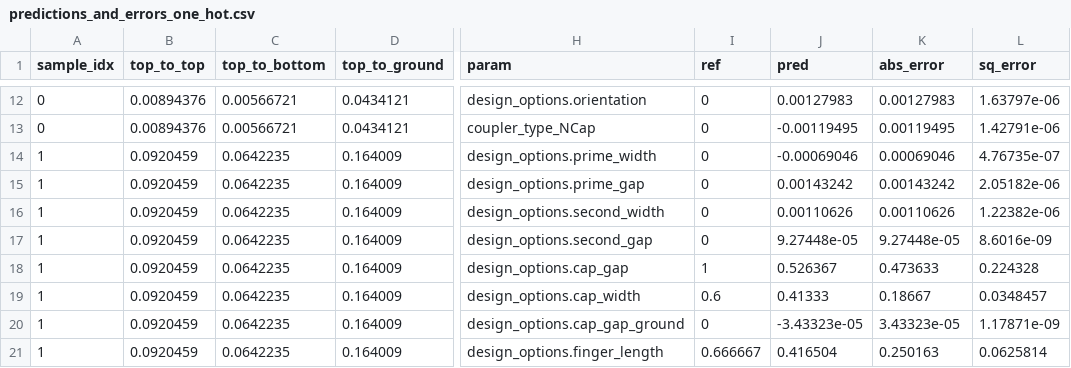
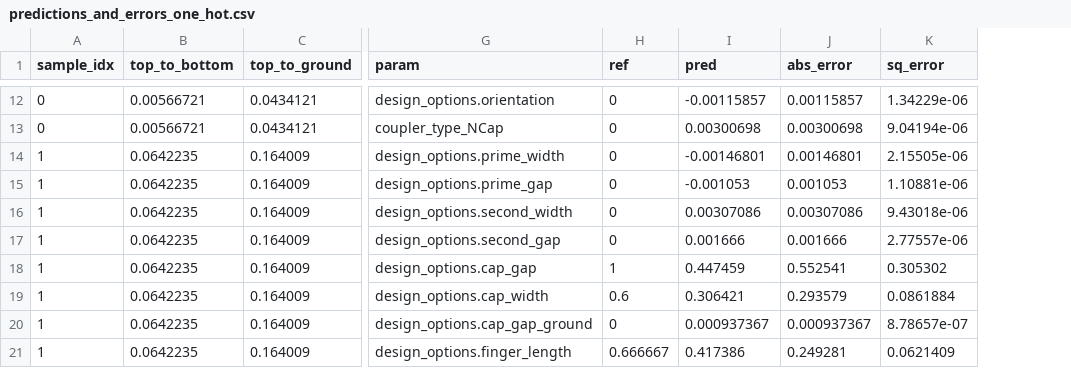
Before and after one commit to abhishekchak52/ML_qubit_design, a CSV file: model_predict_coupler_NCap_cap_matrix/predictions_and_errors_one_hot.csv, drawn as a sheet; only a part is shown, gaps mark what is left out; removed rows and columns are numbered as before the commit, all else as after; the diff covers the shown part only; the diff names each change by its address in the sheet, - before the commit and + after, or states it on an @@ line.

```diff
--- a/model_predict_coupler_NCap_cap_matrix/predictions_and_errors_one_hot.csv
+++ b/model_predict_coupler_NCap_cap_matrix/predictions_and_errors_one_hot.csv
-column B (top_to_top), rows 12-21: 0.00894376 | 0.00894376 | 0.0920459 | 0.0920459 | 0.0920459 | 0.0920459 | 0.0920459 | 0.0920459 | 0.0920459 | 0.0920459
-I12 (pred): 0.00127983
+I12 (pred): -0.00115857
-J12 (abs_error): 0.00127983
+J12 (abs_error): 0.00115857
-K12 (sq_error): 1.63797e-06
+K12 (sq_error): 1.34229e-06
-I13 (pred): -0.00119495
+I13 (pred): 0.00300698
-J13 (abs_error): 0.00119495
+J13 (abs_error): 0.00300698
-K13 (sq_error): 1.42791e-06
+K13 (sq_error): 9.04194e-06
-I14 (pred): -0.00069046
+I14 (pred): -0.00146801
-J14 (abs_error): 0.00069046
+J14 (abs_error): 0.00146801
-K14 (sq_error): 4.76735e-07
+K14 (sq_error): 2.15505e-06
-I15 (pred): 0.00143242
+I15 (pred): -0.001053
-J15 (abs_error): 0.00143242
+J15 (abs_error): 0.001053
-K15 (sq_error): 2.05182e-06
+K15 (sq_error): 1.10881e-06
-I16 (pred): 0.00110626
+I16 (pred): 0.00307086
-J16 (abs_error): 0.00110626
+J16 (abs_error): 0.00307086
-K16 (sq_error): 1.22382e-06
+K16 (sq_error): 9.43018e-06
-I17 (pred): 9.27448e-05
+I17 (pred): 0.001666
-J17 (abs_error): 9.27448e-05
+J17 (abs_error): 0.001666
-K17 (sq_error): 8.6016e-09
+K17 (sq_error): 2.77557e-06
-I18 (pred): 0.526367
+I18 (pred): 0.447459
-J18 (abs_error): 0.473633
+J18 (abs_error): 0.552541
-K18 (sq_error): 0.224328
+K18 (sq_error): 0.305302
-I19 (pred): 0.41333
+I19 (pred): 0.306421
-J19 (abs_error): 0.18667
+J19 (abs_error): 0.293579
-K19 (sq_error): 0.0348457
+K19 (sq_error): 0.0861884
-I20 (pred): -3.43323e-05
+I20 (pred): 0.000937367
-J20 (abs_error): 3.43323e-05
+J20 (abs_error): 0.000937367
-K20 (sq_error): 1.17871e-09
+K20 (sq_error): 8.78657e-07
-I21 (pred): 0.416504
+I21 (pred): 0.417386
-J21 (abs_error): 0.250163
+J21 (abs_error): 0.249281
-K21 (sq_error): 0.0625814
+K21 (sq_error): 0.0621409
```
Also changed, not shown: 78 edited cells elsewhere in this file, model_predict_cavity_claw_RouteMeander_eigenmode/history_losses.csv, model_predict_cavity_claw_RouteMeander_eigenmode/predictions_and_errors_unscaled_one_hot.csv, 24 other files.
